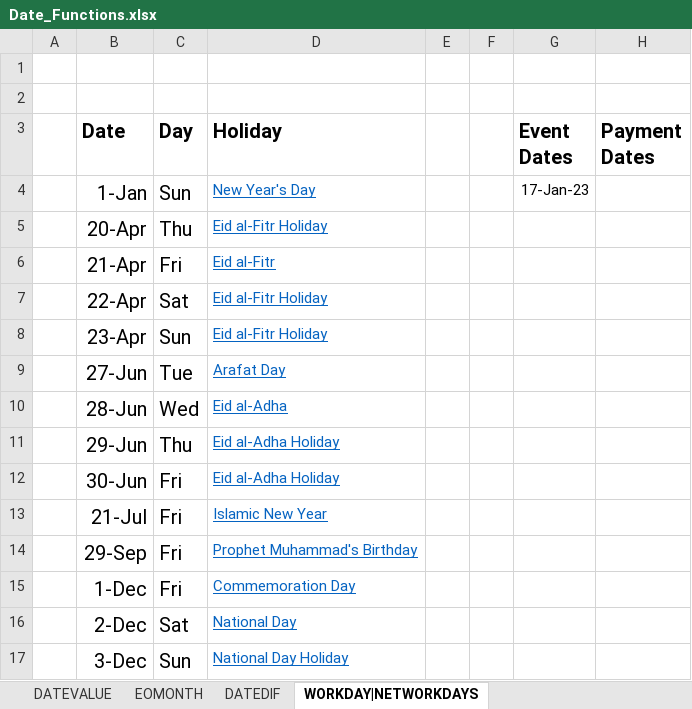
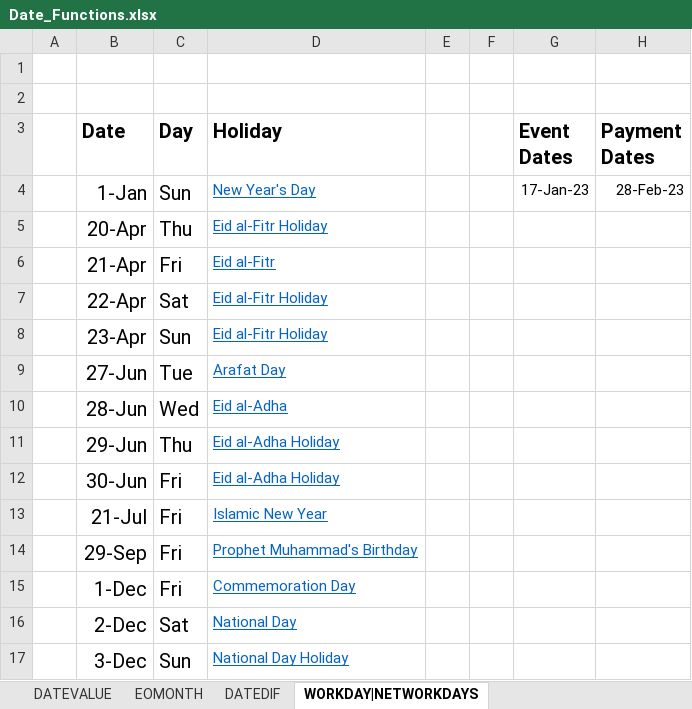
Before and after one commit to sunil-mnair/curriculum, an Excel workbook: excel/solutions/Date_Functions.xlsx, sheet WORKDAY|NETWORKDAYS, drawn as a sheet; values as stored, in another font and other column widths than the file's, no borders; the diff names each change by its address in the sheet, - before the commit and + after, or states it on an @@ line.

```diff
--- a/excel/solutions/Date_Functions.xlsx (sheet WORKDAY|NETWORKDAYS)
+++ b/excel/solutions/Date_Functions.xlsx (sheet WORKDAY|NETWORKDAYS)
-H4 (Payment Dates): (empty)
+H4 (Payment Dates): 28-Feb-23
```
Also changed, not shown: sheet DATEVALUE, sheet DATEDIF, sheet EOMONTH, formulas that keep their value, excel/solutions/Lookup_Functions.xlsx, excel/solutions/WhatIf_Analysis.xlsx, 12 other files.
